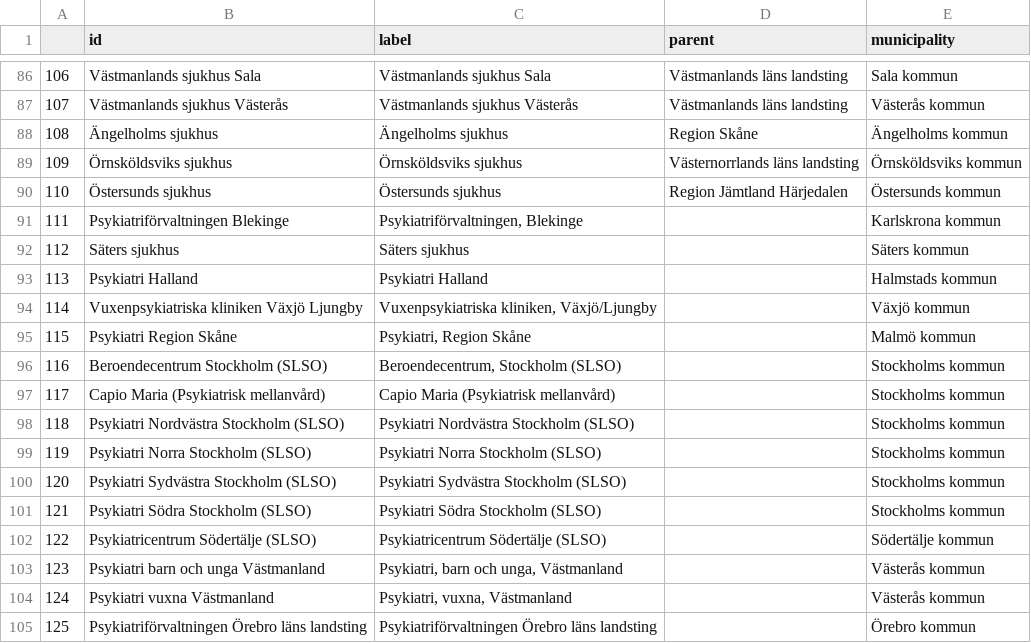
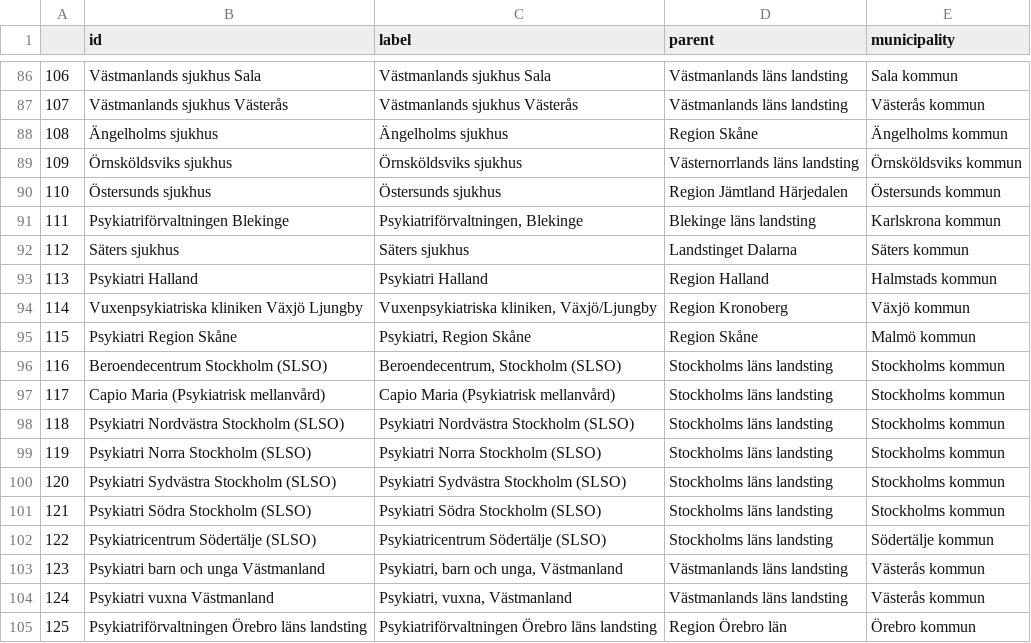
Before and after one commit to marple-newsrobot/marple-datatypes, a CSV file: misc/se/hospitals.csv, drawn as a sheet; only a part is shown, gaps mark what is left out.

Commit message:
add landsting

```diff
--- a/misc/se/hospitals.csv
+++ b/misc/se/hospitals.csv
@@ -90,16 +90,16 @@
 110,Östersunds sjukhus,Östersunds sjukhus,Region Jämtland Härjedalen,Östersunds kommun
-111,Psykiatriförvaltningen Blekinge,"Psykiatriförvaltningen, Blekinge",,Karlskrona kommun
-112,Säters sjukhus,Säters sjukhus,,Säters kommun
-113,Psykiatri Halland,Psykiatri Halland,,Halmstads kommun
-114,Vuxenpsykiatriska kliniken Växjö Ljungby,"Vuxenpsykiatriska kliniken, Växjö/Ljungby",,Växjö kommun
-115,Psykiatri Region Skåne,"Psykiatri, Region Skåne",,Malmö kommun
-116,Beroendecentrum Stockholm (SLSO),"Beroendecentrum, Stockholm (SLSO)",,Stockholms kommun
-117,Capio Maria (Psykiatrisk mellanvård),Capio Maria (Psykiatrisk mellanvård),,Stockholms kommun
-118,Psykiatri Nordvästra Stockholm (SLSO),Psykiatri Nordvästra Stockholm (SLSO),,Stockholms kommun
-119,Psykiatri Norra Stockholm (SLSO),Psykiatri Norra Stockholm (SLSO),,Stockholms kommun
-120,Psykiatri Sydvästra Stockholm (SLSO),Psykiatri Sydvästra Stockholm (SLSO),,Stockholms kommun
-121,Psykiatri Södra Stockholm (SLSO),Psykiatri Södra Stockholm (SLSO),,Stockholms kommun
-122,Psykiatricentrum Södertälje (SLSO),Psykiatricentrum Södertälje (SLSO),,Södertälje kommun
-123,Psykiatri barn och unga Västmanland,"Psykiatri, barn och unga, Västmanland",,Västerås kommun
-124,Psykiatri vuxna Västmanland,"Psykiatri, vuxna, Västmanland",,Västerås kommun
-125,Psykiatriförvaltningen Örebro läns landsting,Psykiatriförvaltningen Örebro läns landsting,,Örebro kommun
+111,Psykiatriförvaltningen Blekinge,"Psykiatriförvaltningen, Blekinge",Blekinge läns landsting,Karlskrona kommun
+112,Säters sjukhus,Säters sjukhus,Landstinget Dalarna,Säters kommun
+113,Psykiatri Halland,Psykiatri Halland,Region Halland,Halmstads kommun
+114,Vuxenpsykiatriska kliniken Växjö Ljungby,"Vuxenpsykiatriska kliniken, Växjö/Ljungby",Region Kronoberg,Växjö kommun
+115,Psykiatri Region Skåne,"Psykiatri, Region Skåne",Region Skåne,Malmö kommun
+116,Beroendecentrum Stockholm (SLSO),"Beroendecentrum, Stockholm (SLSO)",Stockholms läns landsting,Stockholms kommun
+117,Capio Maria (Psykiatrisk mellanvård),Capio Maria (Psykiatrisk mellanvård),Stockholms läns landsting,Stockholms kommun
+118,Psykiatri Nordvästra Stockholm (SLSO),Psykiatri Nordvästra Stockholm (SLSO),Stockholms läns landsting,Stockholms kommun
+119,Psykiatri Norra Stockholm (SLSO),Psykiatri Norra Stockholm (SLSO),Stockholms läns landsting,Stockholms kommun
+120,Psykiatri Sydvästra Stockholm (SLSO),Psykiatri Sydvästra Stockholm (SLSO),Stockholms läns landsting,Stockholms kommun
+121,Psykiatri Södra Stockholm (SLSO),Psykiatri Södra Stockholm (SLSO),Stockholms läns landsting,Stockholms kommun
+122,Psykiatricentrum Södertälje (SLSO),Psykiatricentrum Södertälje (SLSO),Stockholms läns landsting,Södertälje kommun
+123,Psykiatri barn och unga Västmanland,"Psykiatri, barn och unga, Västmanland",Västmanlands läns landsting,Västerås kommun
+124,Psykiatri vuxna Västmanland,"Psykiatri, vuxna, Västmanland",Västmanlands läns landsting,Västerås kommun
+125,Psykiatriförvaltningen Örebro läns landsting,Psykiatriförvaltningen Örebro läns landsting,Region Örebro län,Örebro kommun
```
